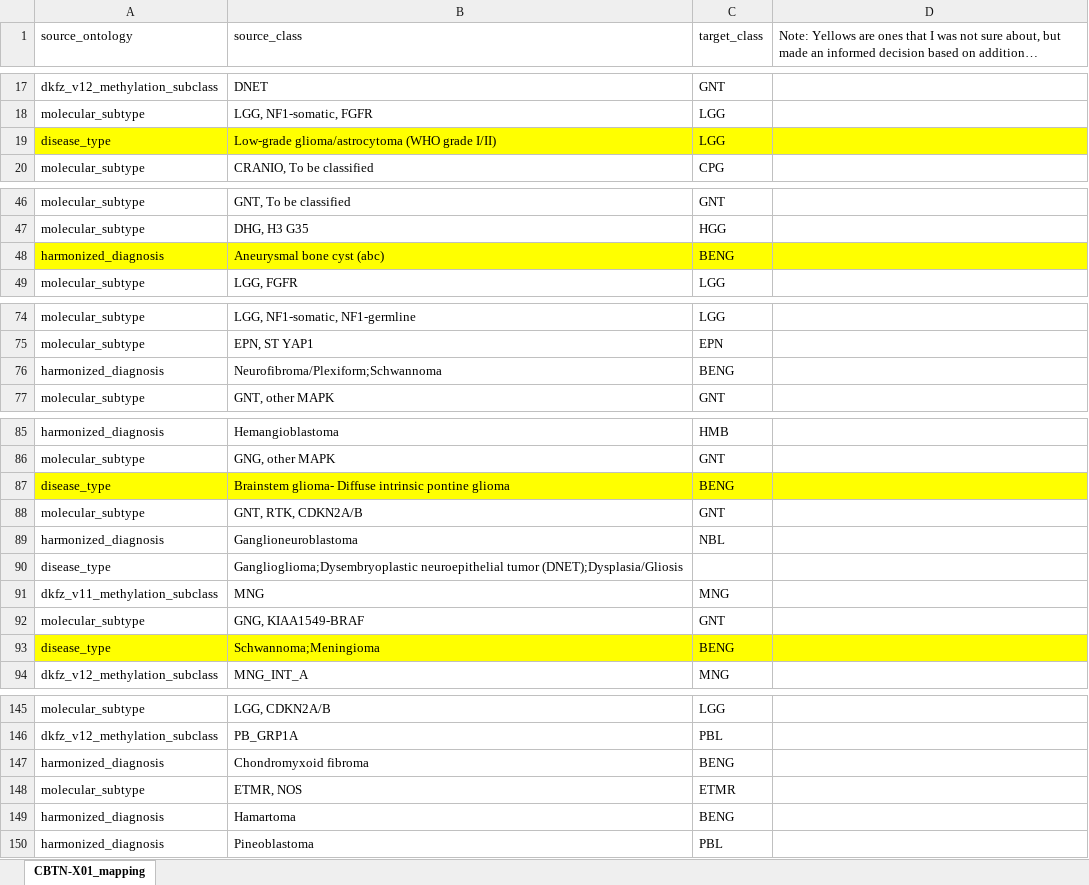
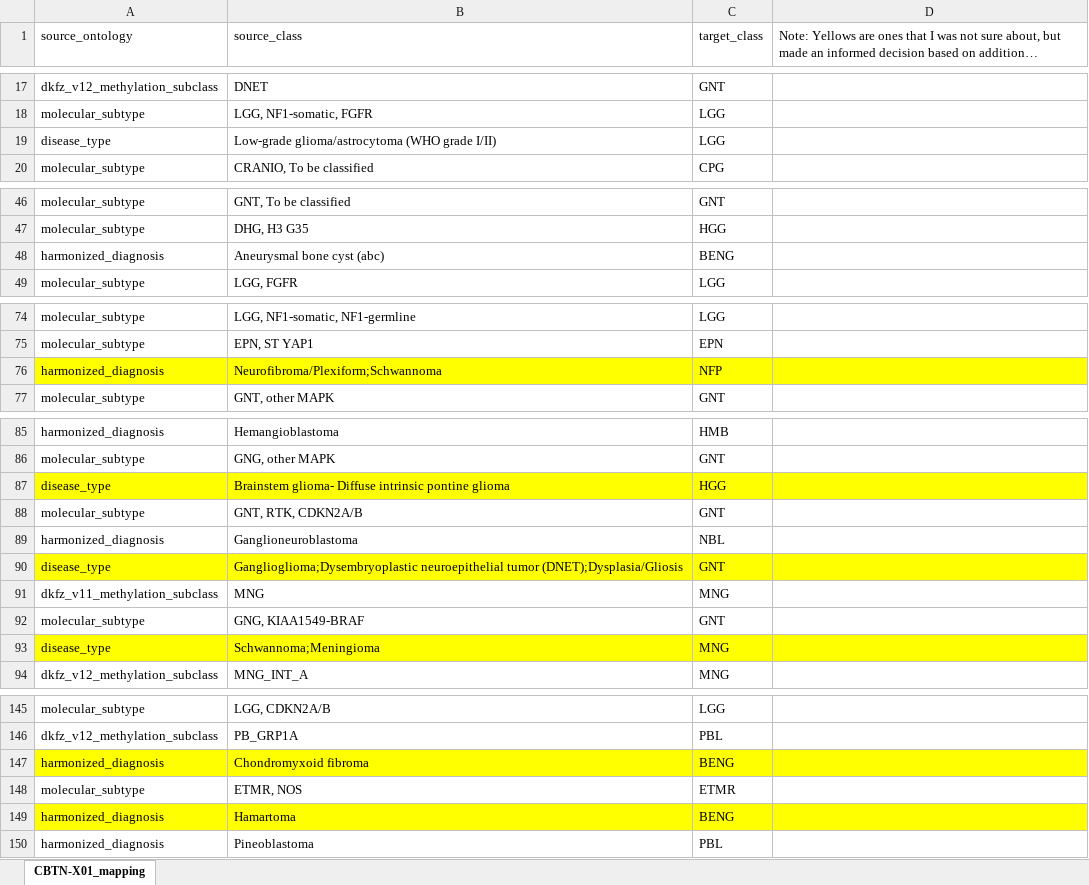
Before and after one commit to auberginekenobi/pedpancan_ecdna, an Excel workbook: data/source/CBTN-X01_mapping.xlsx, sheet CBTN-X01_mapping, drawn as a sheet; only a part is shown, gaps mark what is left out; long unchanged cells end in …; values as stored, in another font and other column widths than the file's, no borders; the diff covers the shown part only; the diff names each change by its address in the sheet, - before the commit and + after, or states it on an @@ line.

Commit message:
corrections and additions

```diff
--- a/data/source/CBTN-X01_mapping.xlsx (sheet CBTN-X01_mapping)
+++ b/data/source/CBTN-X01_mapping.xlsx (sheet CBTN-X01_mapping)
-A19:D19 fill: #FFFF00
+A19:D19 fill: none
-A48:D48 fill: #FFFF00
+A48:D48 fill: none
-A76:D76 fill: none
+A76:D76 fill: #FFFF00
-C76 (target_class): BENG
+C76 (target_class): NFP
-C87 (target_class): BENG
+C87 (target_class): HGG
-A90:D90 fill: none
+A90:D90 fill: #FFFF00
-C90 (target_class): (empty)
+C90 (target_class): GNT
-C93 (target_class): BENG
+C93 (target_class): MNG
-A147:D147 fill: none
+A147:D147 fill: #FFFF00
-A149:D149 fill: none
+A149:D149 fill: #FFFF00
```
Also changed, not shown: 7 edited cells and cell formats elsewhere in this sheet.
